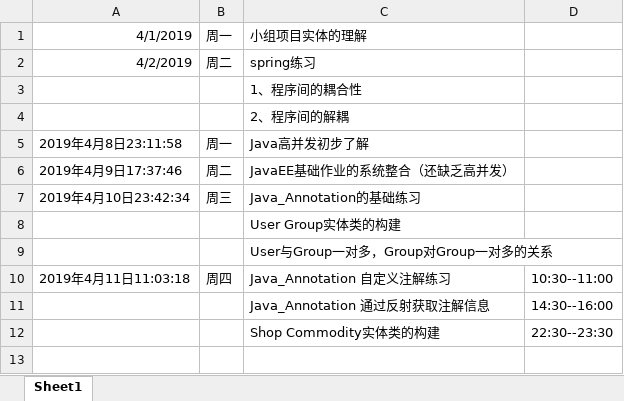
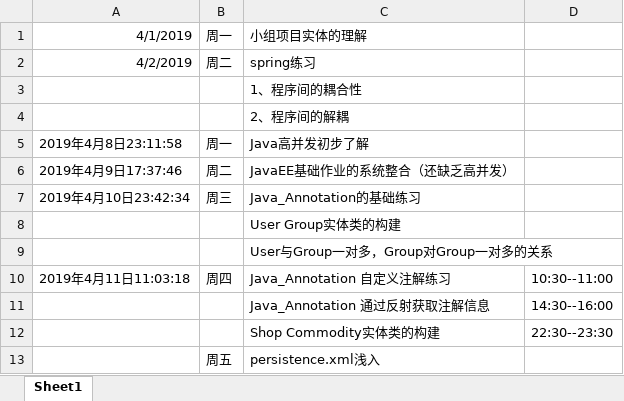
Before and after one commit to ly934060690/OSALS, an Excel workbook: 201708044226Ly/201708044226Ly.xlsx, sheet Sheet1, drawn as a sheet; values as stored, in another font and other column widths than the file's, no borders; the diff names each change by its address in the sheet, - before the commit and + after, or states it on an @@ line.

Commit message:
persistence.xml浅入

```diff
--- a/201708044226Ly/201708044226Ly.xlsx (sheet Sheet1)
+++ b/201708044226Ly/201708044226Ly.xlsx (sheet Sheet1)
+row 13:  | 周五 | persistence.xml浅入
```
Also changed, not shown: 13 other files.
